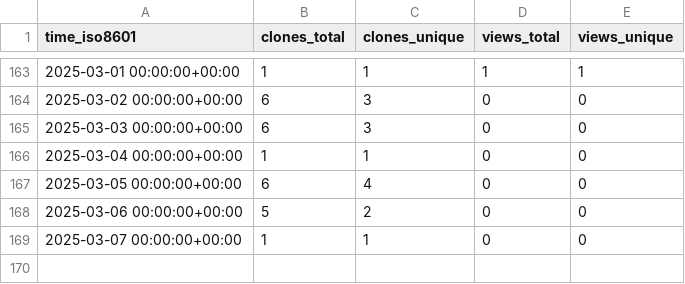
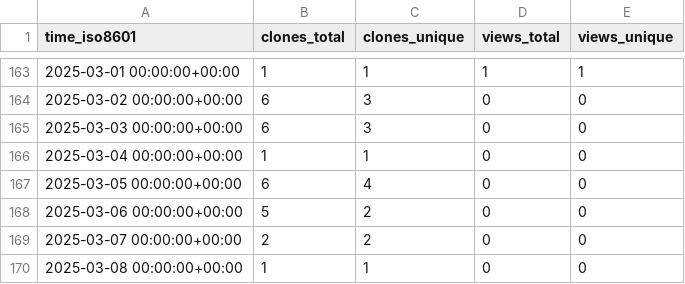
Before and after one commit to Institute-Eng-and-Comp-Mechanics-UStgt/ApHIN, a CSV file: Institute-Eng-and-Comp-Mechanics-UStgt/ApHIN/ghrs-data/views_clones_aggregate.csv, drawn as a sheet; only a part is shown, gaps mark what is left out.

```diff
--- a/Institute-Eng-and-Comp-Mechanics-UStgt/ApHIN/ghrs-data/views_clones_aggregate.csv
+++ b/Institute-Eng-and-Comp-Mechanics-UStgt/ApHIN/ghrs-data/views_clones_aggregate.csv
@@ -168,2 +168,3 @@ time_iso8601,clones_total,clones_unique,views_total,views_unique
 2025-03-06 00:00:00+00:00,5,2,0,0
-2025-03-07 00:00:00+00:00,1,1,0,0
+2025-03-07 00:00:00+00:00,2,2,0,0
+2025-03-08 00:00:00+00:00,1,1,0,0
```
Also changed, not shown: 1 other file.
